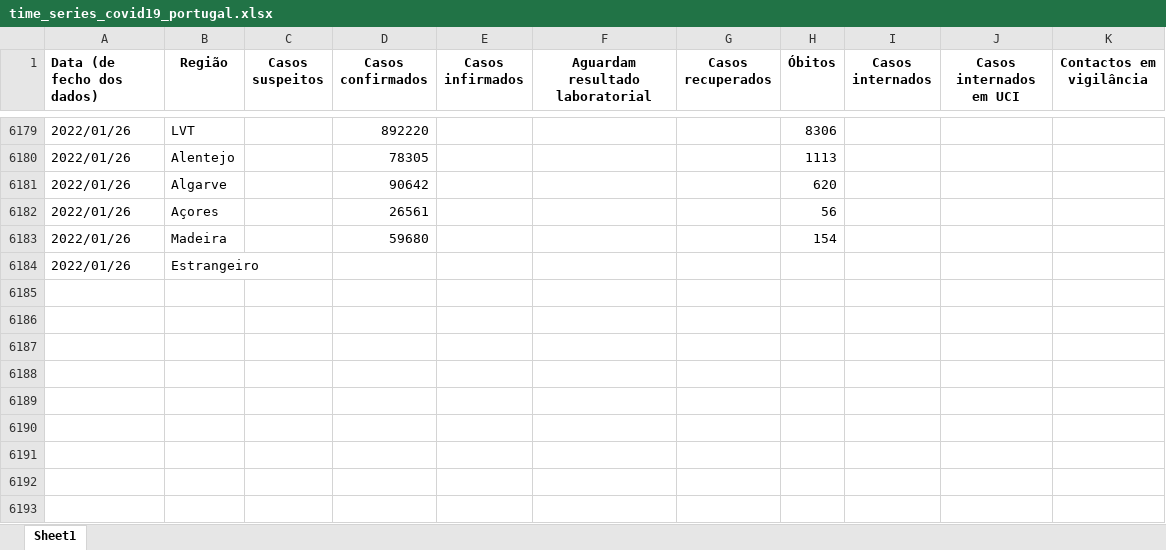
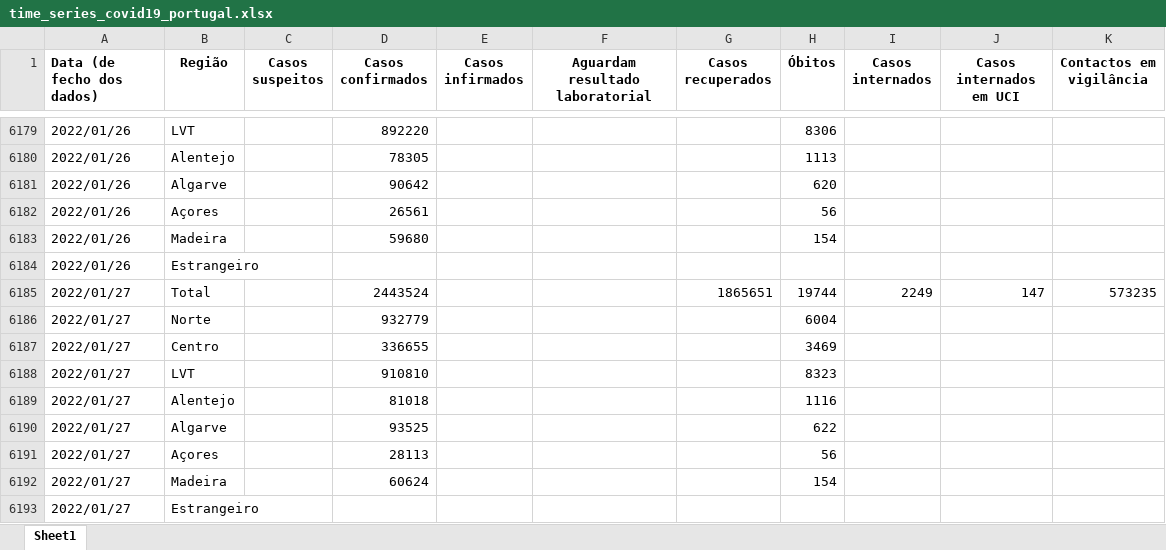
Before and after one commit to bruno-leal/covid19-portugal-data, an Excel workbook: time_series_covid19_portugal.xlsx, sheet Sheet1, drawn as a sheet; only a part is shown, gaps mark what is left out; values as stored, in another font and other column widths than the file's, no borders; the diff names each change by its address in the sheet, - before the commit and + after, or states it on an @@ line.

Commit message:
- Data update from DGS's 2022/01/27 report.

```diff
--- a/time_series_covid19_portugal.xlsx (sheet Sheet1)
+++ b/time_series_covid19_portugal.xlsx (sheet Sheet1)
+row 6185: 2022/01/27 | Total |  | 2443524 |  |  | 1865651 | 19744 | 2249 | 147 | 573235
+row 6186: 2022/01/27 | Norte |  | 932779 |  |  |  | 6004
+row 6187: 2022/01/27 | Centro |  | 336655 |  |  |  | 3469
+row 6188: 2022/01/27 | LVT |  | 910810 |  |  |  | 8323
+row 6189: 2022/01/27 | Alentejo |  | 81018 |  |  |  | 1116
+row 6190: 2022/01/27 | Algarve |  | 93525 |  |  |  | 622
+row 6191: 2022/01/27 | Açores |  | 28113 |  |  |  | 56
+row 6192: 2022/01/27 | Madeira |  | 60624 |  |  |  | 154
+row 6193: 2022/01/27 | Estrangeiro
```
